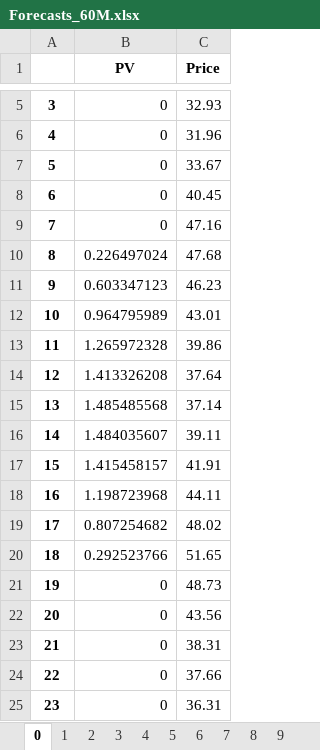
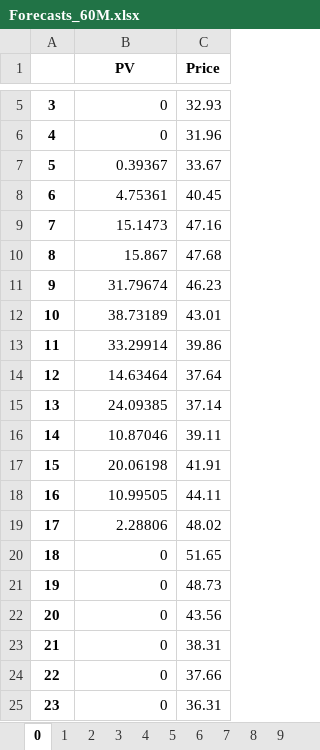
Before and after one commit to linksmart/optimization-framework, an Excel workbook: stochastic_optimizer/Forecasts_60M.xlsx, sheet 0, drawn as a sheet; only a part is shown, gaps mark what is left out; values as stored, in another font and other column widths than the file's, no borders; the diff names each change by its address in the sheet, - before the commit and + after, or states it on an @@ line.

Commit message:
changed input data

```diff
--- a/stochastic_optimizer/Forecasts_60M.xlsx (sheet 0)
+++ b/stochastic_optimizer/Forecasts_60M.xlsx (sheet 0)
-B7 (PV): 0
+B7 (PV): 0.39367
-B8 (PV): 0
+B8 (PV): 4.75361
-B9 (PV): 0
+B9 (PV): 15.1473
-B10 (PV): 0.226497024
+B10 (PV): 15.867
-B11 (PV): 0.603347123
+B11 (PV): 31.79674
-B12 (PV): 0.964795989
+B12 (PV): 38.73189
-B13 (PV): 1.265972328
+B13 (PV): 33.29914
-B14 (PV): 1.413326208
+B14 (PV): 14.63464
-B15 (PV): 1.485485568
+B15 (PV): 24.09385
-B16 (PV): 1.484035607
+B16 (PV): 10.87046
-B17 (PV): 1.415458157
+B17 (PV): 20.06198
-B18 (PV): 1.198723968
+B18 (PV): 10.99505
-B19 (PV): 0.807254682
+B19 (PV): 2.28806
-B20 (PV): 0.292523766
+B20 (PV): 0
```
Also changed, not shown: 3 other files.
